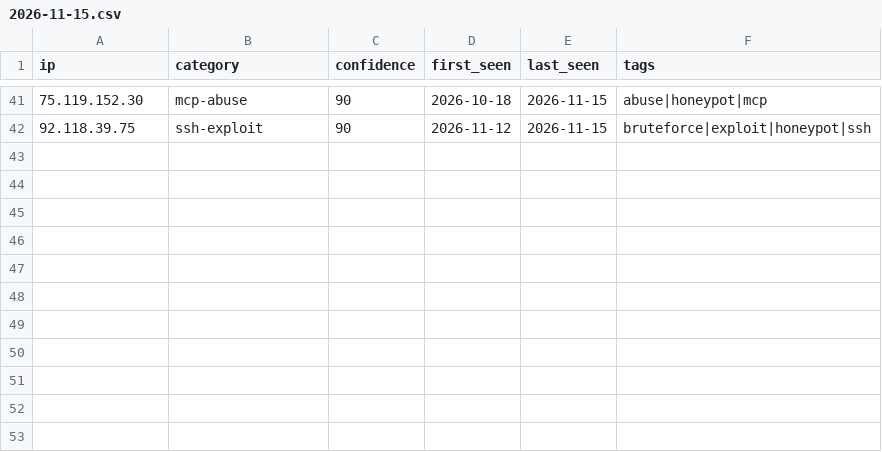
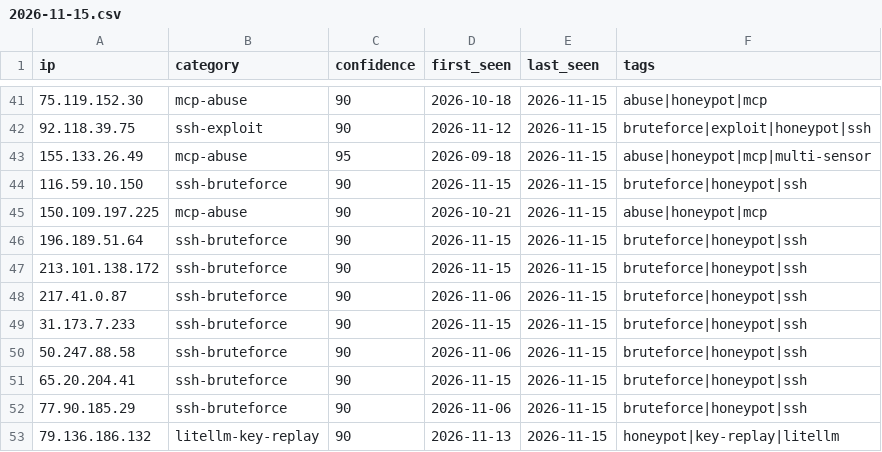
Before and after one commit to Zikmadol/trapline-ioc, a CSV file: daily/2026-11-15.csv, drawn as a sheet; only a part is shown, gaps mark what is left out; the diff names each change by its address in the sheet, - before the commit and + after, or states it on an @@ line.

```diff
--- a/daily/2026-11-15.csv
+++ b/daily/2026-11-15.csv
+row 43: 155.133.26.49 | mcp-abuse | 95 | 2026-09-18 | 2026-11-15 | abuse|honeypot|mcp|multi-sensor
+row 44: 116.59.10.150 | ssh-bruteforce | 90 | 2026-11-15 | 2026-11-15 | bruteforce|honeypot|ssh
+row 45: 150.109.197.225 | mcp-abuse | 90 | 2026-10-21 | 2026-11-15 | abuse|honeypot|mcp
+row 46: 196.189.51.64 | ssh-bruteforce | 90 | 2026-11-15 | 2026-11-15 | bruteforce|honeypot|ssh
+row 47: 213.101.138.172 | ssh-bruteforce | 90 | 2026-11-15 | 2026-11-15 | bruteforce|honeypot|ssh
+row 48: 217.41.0.87 | ssh-bruteforce | 90 | 2026-11-06 | 2026-11-15 | bruteforce|honeypot|ssh
+row 49: 31.173.7.233 | ssh-bruteforce | 90 | 2026-11-15 | 2026-11-15 | bruteforce|honeypot|ssh
+row 50: 50.247.88.58 | ssh-bruteforce | 90 | 2026-11-06 | 2026-11-15 | bruteforce|honeypot|ssh
+row 51: 65.20.204.41 | ssh-bruteforce | 90 | 2026-11-15 | 2026-11-15 | bruteforce|honeypot|ssh
+row 52: 77.90.185.29 | ssh-bruteforce | 90 | 2026-11-06 | 2026-11-15 | bruteforce|honeypot|ssh
+row 53: 79.136.186.132 | litellm-key-replay | 90 | 2026-11-13 | 2026-11-15 | honeypot|key-replay|litellm
```
Also changed, not shown: feeds/ai-infra.csv, feeds/all-observed.csv, 14 other files.
